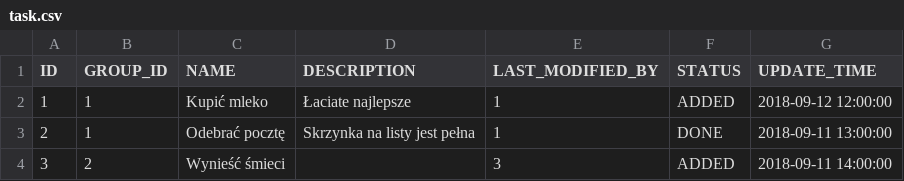
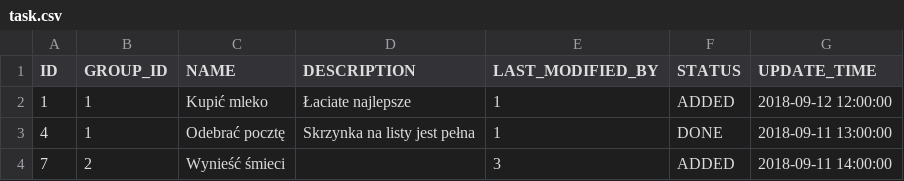
Before and after one commit to Delebrith/wspologarniacz, a CSV file: src/main/resources/db/data/task.csv, drawn as a sheet.

Commit message:
Implement task authorization aspect, delete additional filters

```diff
--- a/src/main/resources/db/data/task.csv
+++ b/src/main/resources/db/data/task.csv
@@ -2,3 +2,3 @@ ID,GROUP_ID,NAME,DESCRIPTION,LAST_MODIFIED_BY,STATUS,UPDATE_TIME
 1,1,Kupić mleko,Łaciate najlepsze,1,ADDED,2018-09-12 12:00:00
-2,1,Odebrać pocztę,Skrzynka na listy jest pełna,1,DONE,2018-09-11 13:00:00
-3,2,Wynieść śmieci,,3,ADDED,2018-09-11 14:00:00
+4,1,Odebrać pocztę,Skrzynka na listy jest pełna,1,DONE,2018-09-11 13:00:00
+7,2,Wynieść śmieci,,3,ADDED,2018-09-11 14:00:00
```
Also changed, not shown: 23 other files.
